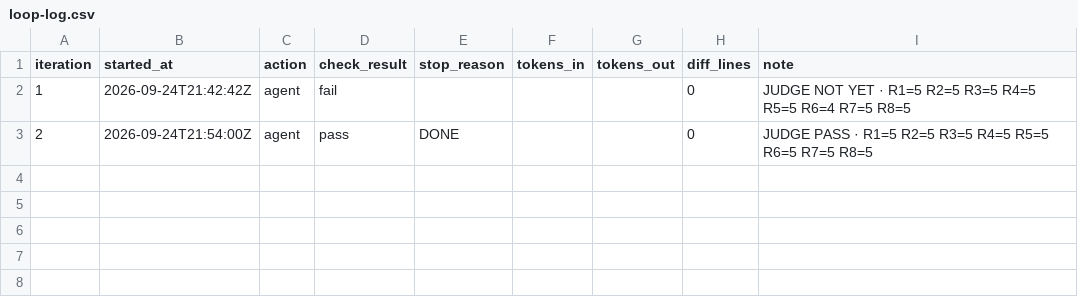
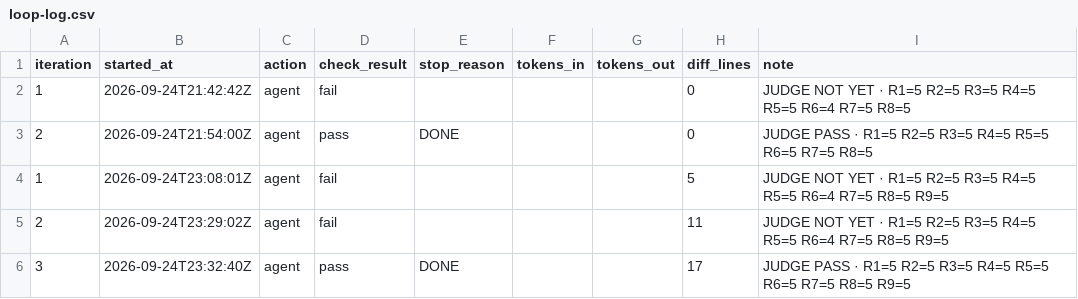
Before and after one commit to PERDANA-LLC/loop.engineering, a CSV file: loops/john-kjv-study/loop-log.csv, drawn as a sheet.

```diff
--- a/loops/john-kjv-study/loop-log.csv
+++ b/loops/john-kjv-study/loop-log.csv
@@ -3 +3,4 @@ iteration,started_at,action,check_result,stop_reason,tokens_in,tokens_out,diff_l
 2,2026-09-24T21:54:00Z,agent,pass,DONE,,,0,"JUDGE PASS · R1=5 R2=5 R3=5 R4=5 R5=5 R6=5 R7=5 R8=5"
+1,2026-09-24T23:08:01Z,agent,fail,,,,5,"JUDGE NOT YET · R1=5 R2=5 R3=5 R4=5 R5=5 R6=4 R7=5 R8=5 R9=5"
+2,2026-09-24T23:29:02Z,agent,fail,,,,11,"JUDGE NOT YET · R1=5 R2=5 R3=5 R4=5 R5=5 R6=4 R7=5 R8=5 R9=5"
+3,2026-09-24T23:32:40Z,agent,pass,DONE,,,17,"JUDGE PASS · R1=5 R2=5 R3=5 R4=5 R5=5 R6=5 R7=5 R8=5 R9=5"
```
Also changed, not shown: loops/john-kjv-study/cost-log.csv, loops/john-kjv-study/units.tsv, 20 other files.
